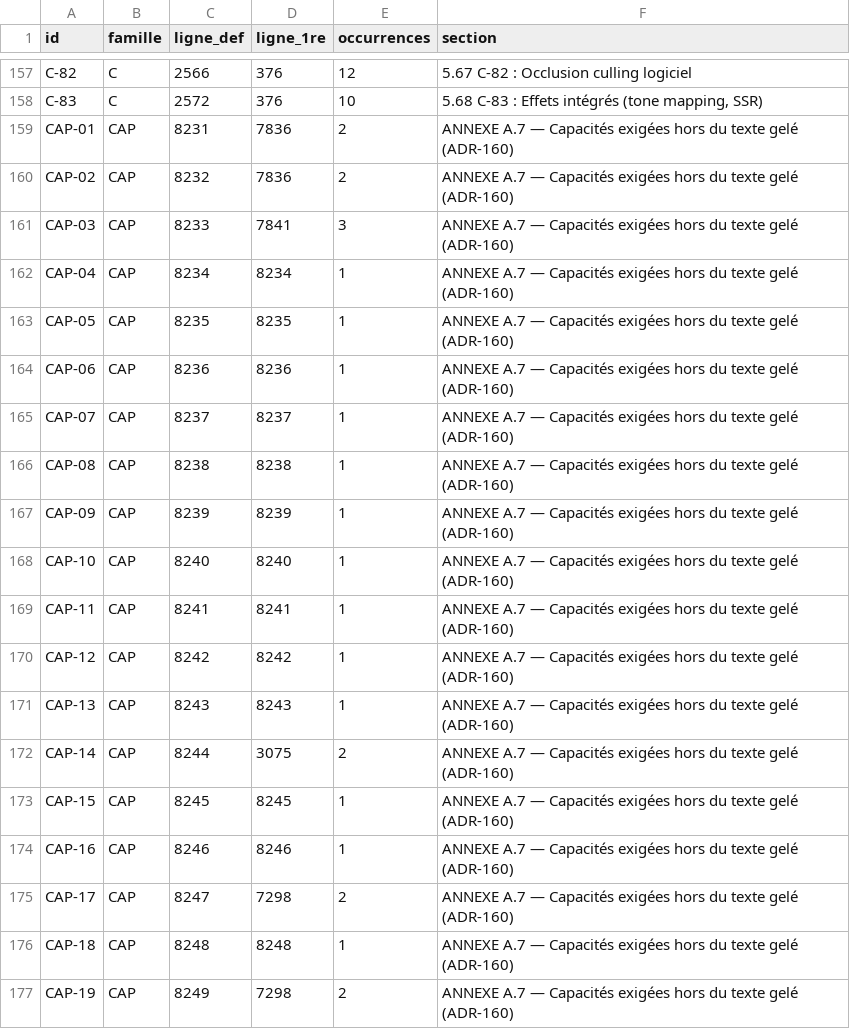
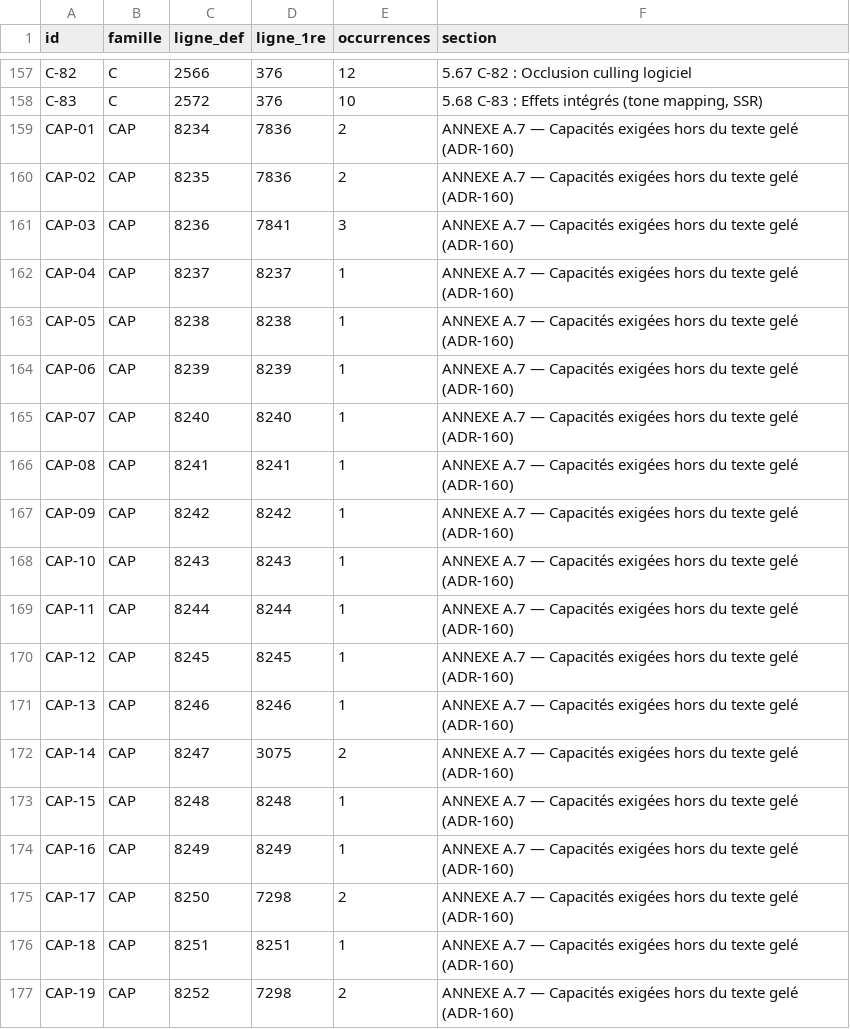
Before and after one commit to JLSkyzer/AXIONENGINE, a TSV file: docs/spec/ID-MAP.tsv, drawn as a sheet; only a part is shown, gaps mark what is left out; the diff covers the shown part only.

```diff
--- a/docs/spec/ID-MAP.tsv
+++ b/docs/spec/ID-MAP.tsv
@@ -158,20 +158,20 @@ C-82	C	2566	376	12	5.67 C-82 : Occlusion culling logiciel
 C-83	C	2572	376	10	5.68 C-83 : Effets intégrés (tone mapping, SSR)
-CAP-01	CAP	8231	7836	2	ANNEXE A.7 — Capacités exigées hors du texte gelé (ADR-160)
-CAP-02	CAP	8232	7836	2	ANNEXE A.7 — Capacités exigées hors du texte gelé (ADR-160)
-CAP-03	CAP	8233	7841	3	ANNEXE A.7 — Capacités exigées hors du texte gelé (ADR-160)
-CAP-04	CAP	8234	8234	1	ANNEXE A.7 — Capacités exigées hors du texte gelé (ADR-160)
-CAP-05	CAP	8235	8235	1	ANNEXE A.7 — Capacités exigées hors du texte gelé (ADR-160)
-CAP-06	CAP	8236	8236	1	ANNEXE A.7 — Capacités exigées hors du texte gelé (ADR-160)
-CAP-07	CAP	8237	8237	1	ANNEXE A.7 — Capacités exigées hors du texte gelé (ADR-160)
-CAP-08	CAP	8238	8238	1	ANNEXE A.7 — Capacités exigées hors du texte gelé (ADR-160)
-CAP-09	CAP	8239	8239	1	ANNEXE A.7 — Capacités exigées hors du texte gelé (ADR-160)
-CAP-10	CAP	8240	8240	1	ANNEXE A.7 — Capacités exigées hors du texte gelé (ADR-160)
-CAP-11	CAP	8241	8241	1	ANNEXE A.7 — Capacités exigées hors du texte gelé (ADR-160)
-CAP-12	CAP	8242	8242	1	ANNEXE A.7 — Capacités exigées hors du texte gelé (ADR-160)
-CAP-13	CAP	8243	8243	1	ANNEXE A.7 — Capacités exigées hors du texte gelé (ADR-160)
-CAP-14	CAP	8244	3075	2	ANNEXE A.7 — Capacités exigées hors du texte gelé (ADR-160)
-CAP-15	CAP	8245	8245	1	ANNEXE A.7 — Capacités exigées hors du texte gelé (ADR-160)
-CAP-16	CAP	8246	8246	1	ANNEXE A.7 — Capacités exigées hors du texte gelé (ADR-160)
-CAP-17	CAP	8247	7298	2	ANNEXE A.7 — Capacités exigées hors du texte gelé (ADR-160)
-CAP-18	CAP	8248	8248	1	ANNEXE A.7 — Capacités exigées hors du texte gelé (ADR-160)
-CAP-19	CAP	8249	7298	2	ANNEXE A.7 — Capacités exigées hors du texte gelé (ADR-160)
+CAP-01	CAP	8234	7836	2	ANNEXE A.7 — Capacités exigées hors du texte gelé (ADR-160)
+CAP-02	CAP	8235	7836	2	ANNEXE A.7 — Capacités exigées hors du texte gelé (ADR-160)
+CAP-03	CAP	8236	7841	3	ANNEXE A.7 — Capacités exigées hors du texte gelé (ADR-160)
+CAP-04	CAP	8237	8237	1	ANNEXE A.7 — Capacités exigées hors du texte gelé (ADR-160)
+CAP-05	CAP	8238	8238	1	ANNEXE A.7 — Capacités exigées hors du texte gelé (ADR-160)
+CAP-06	CAP	8239	8239	1	ANNEXE A.7 — Capacités exigées hors du texte gelé (ADR-160)
+CAP-07	CAP	8240	8240	1	ANNEXE A.7 — Capacités exigées hors du texte gelé (ADR-160)
+CAP-08	CAP	8241	8241	1	ANNEXE A.7 — Capacités exigées hors du texte gelé (ADR-160)
+CAP-09	CAP	8242	8242	1	ANNEXE A.7 — Capacités exigées hors du texte gelé (ADR-160)
+CAP-10	CAP	8243	8243	1	ANNEXE A.7 — Capacités exigées hors du texte gelé (ADR-160)
+CAP-11	CAP	8244	8244	1	ANNEXE A.7 — Capacités exigées hors du texte gelé (ADR-160)
+CAP-12	CAP	8245	8245	1	ANNEXE A.7 — Capacités exigées hors du texte gelé (ADR-160)
+CAP-13	CAP	8246	8246	1	ANNEXE A.7 — Capacités exigées hors du texte gelé (ADR-160)
+CAP-14	CAP	8247	3075	2	ANNEXE A.7 — Capacités exigées hors du texte gelé (ADR-160)
+CAP-15	CAP	8248	8248	1	ANNEXE A.7 — Capacités exigées hors du texte gelé (ADR-160)
+CAP-16	CAP	8249	8249	1	ANNEXE A.7 — Capacités exigées hors du texte gelé (ADR-160)
+CAP-17	CAP	8250	7298	2	ANNEXE A.7 — Capacités exigées hors du texte gelé (ADR-160)
+CAP-18	CAP	8251	8251	1	ANNEXE A.7 — Capacités exigées hors du texte gelé (ADR-160)
+CAP-19	CAP	8252	7298	2	ANNEXE A.7 — Capacités exigées hors du texte gelé (ADR-160)
```
Also changed, not shown: 67 edited cells elsewhere in this file, 16 other files.
